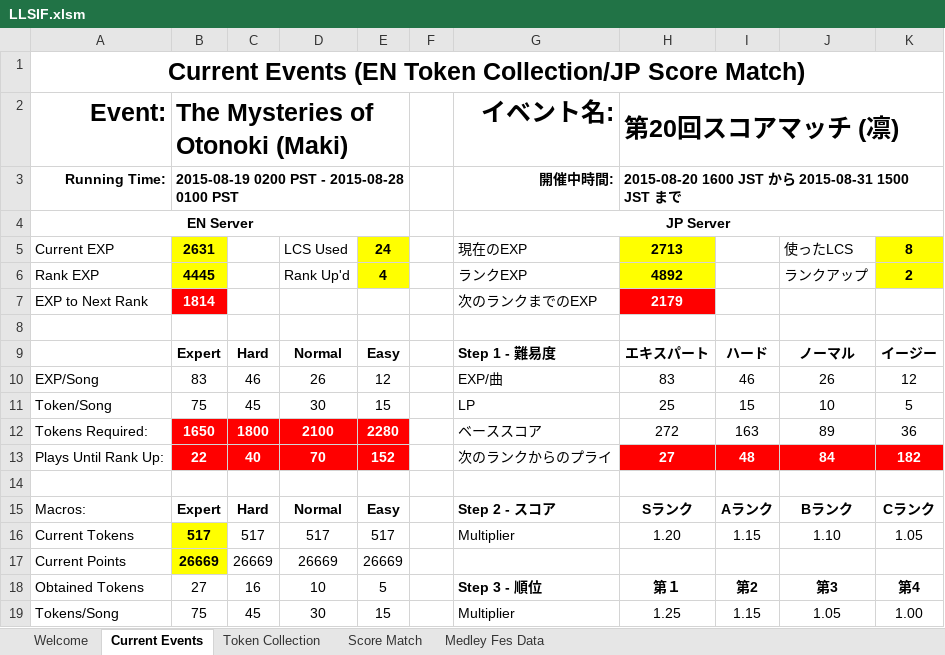
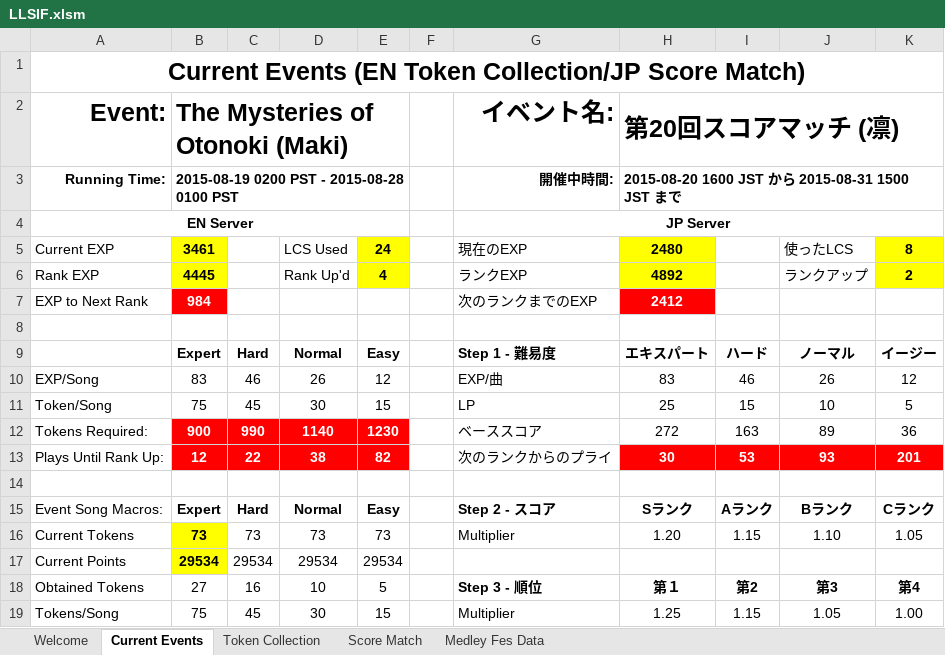
Before and after one commit to Injabie3/LLSIF-Excel, an Excel workbook: LLSIF.xlsm, sheet Current Events, drawn as a sheet; only a part is shown; values as stored, in another font and other column widths than the file's, no borders; charts and pictures and conditional formats not drawn; removed rows and columns are numbered as before the commit, all else as after; the diff covers the shown part only; the diff names each change by its address in the sheet, - before the commit and + after, or states it on an @@ line.

```diff
--- a/LLSIF.xlsm (sheet Current Events)
+++ b/LLSIF.xlsm (sheet Current Events)
-B5: 2631
+B5: 3461
-H5: 2713
+H5: 2480
-B7: 1814
+B7: 984
-H7: 2179
+H7: 2412
-B12: 1650
+B12: 900
-C12: 1800
+C12: 990
-D12: 2100
+D12: 1140
-E12: 2280
+E12: 1230
-row 13: Plays Until Rank Up: | 22 | 40 | 70 | 152 |  | 次のランクからのプライ | 27 | 48 | 84 | 182
+row 13: Plays Until Rank Up: | 12 | 22 | 38 | 82 |  | 次のランクからのプライ | 30 | 53 | 93 | 201
-A15: Macros:
+A15: Event Song Macros:
-B16: 517
+B16: 73
-C16: 517
+C16: 73
-D16: 517
+D16: 73
-E16: 517
+E16: 73
-row 17: Current Points | 26669 | 26669 | 26669 | 26669
+row 17: Current Points | 29534 | 29534 | 29534 | 29534
```
Also changed, not shown: 5 added rows, 1 removed row and 13 edited cells elsewhere in this sheet, sheet Score Match, sheet Token Collection, sheet Welcome, charts or pictures, 4 other files.
